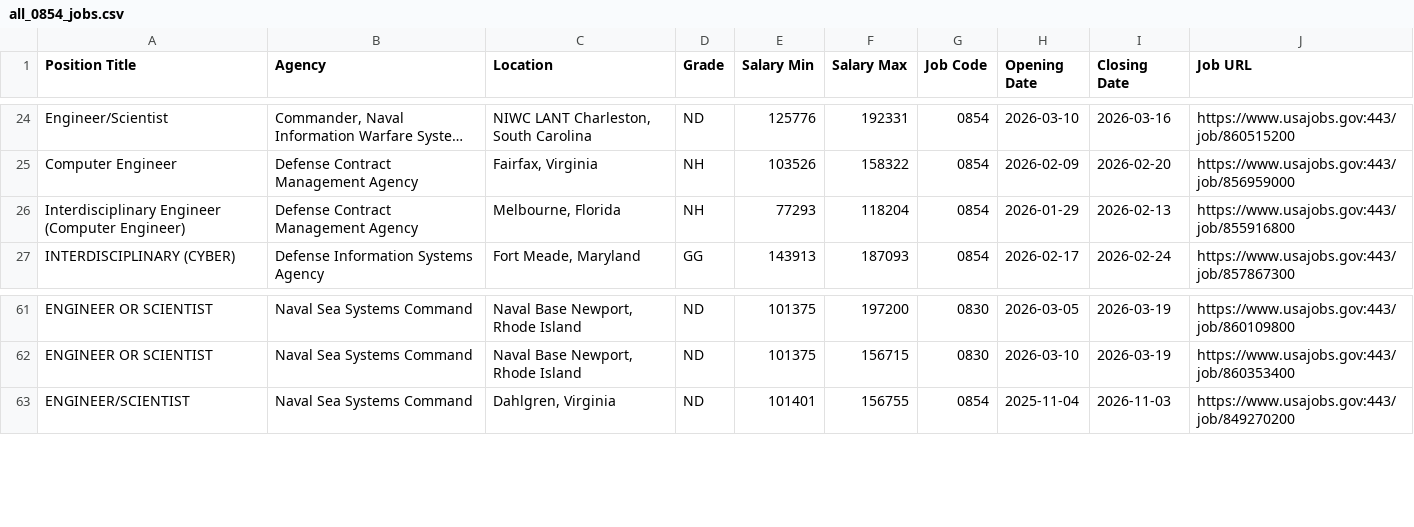
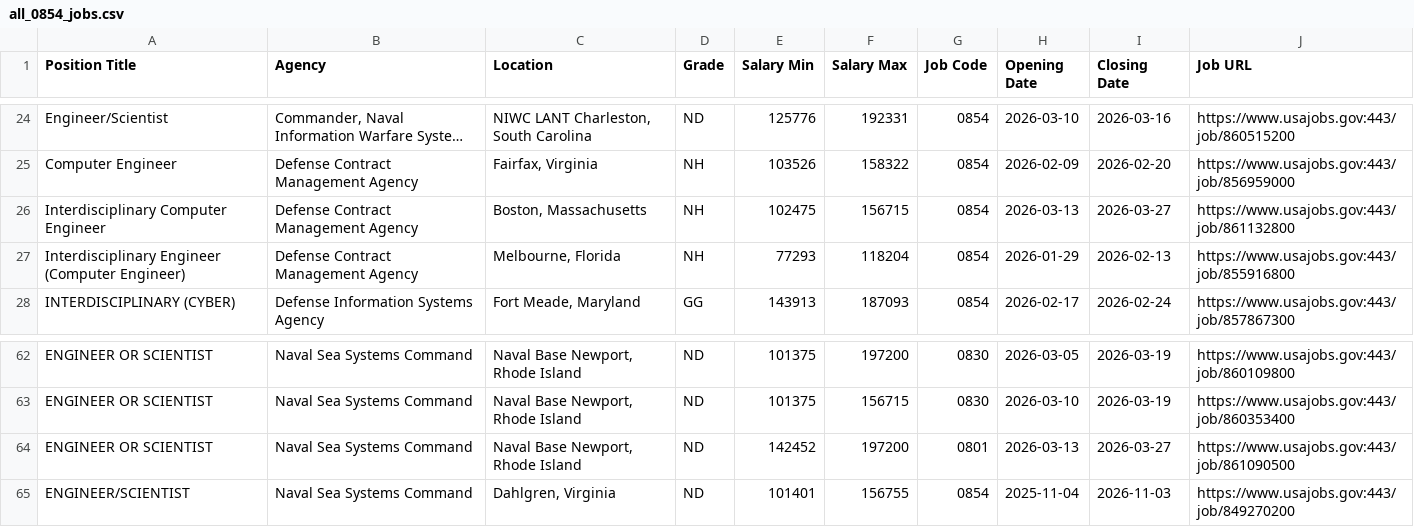
Before and after one commit to fartbagxp/fedjobs, a CSV file: data/raw/all_0854_jobs.csv, drawn as a sheet; only a part is shown, gaps mark what is left out; long unchanged cells end in …; the diff names each change by its address in the sheet, - before the commit and + after, or states it on an @@ line.

```diff
--- a/data/raw/all_0854_jobs.csv
+++ b/data/raw/all_0854_jobs.csv
+row 26: Interdisciplinary Computer Engineer | Defense Contract Management Agency | Boston, Massachusetts | NH | 102475 | 156715 | 0854 | 2026-03-13 | 2026-03-27 | https://www.usajobs.gov:443/job/861132800
+row 64: ENGINEER OR SCIENTIST | Naval Sea Systems Command | Naval Base Newport, Rhode Island | ND | 142452 | 197200 | 0801 | 2026-03-13 | 2026-03-27 | https://www.usajobs.gov:443/job/861090500
```
Also changed, not shown: data/raw/all_1560_jobs.csv, data/raw/all_DoT_jobs.csv, 4 other files.
